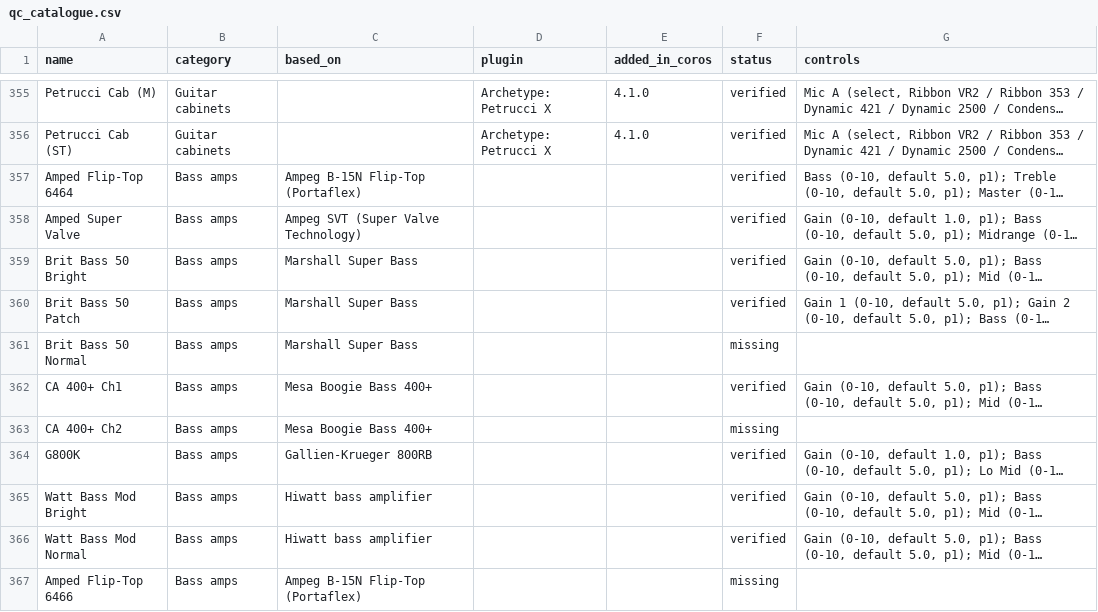
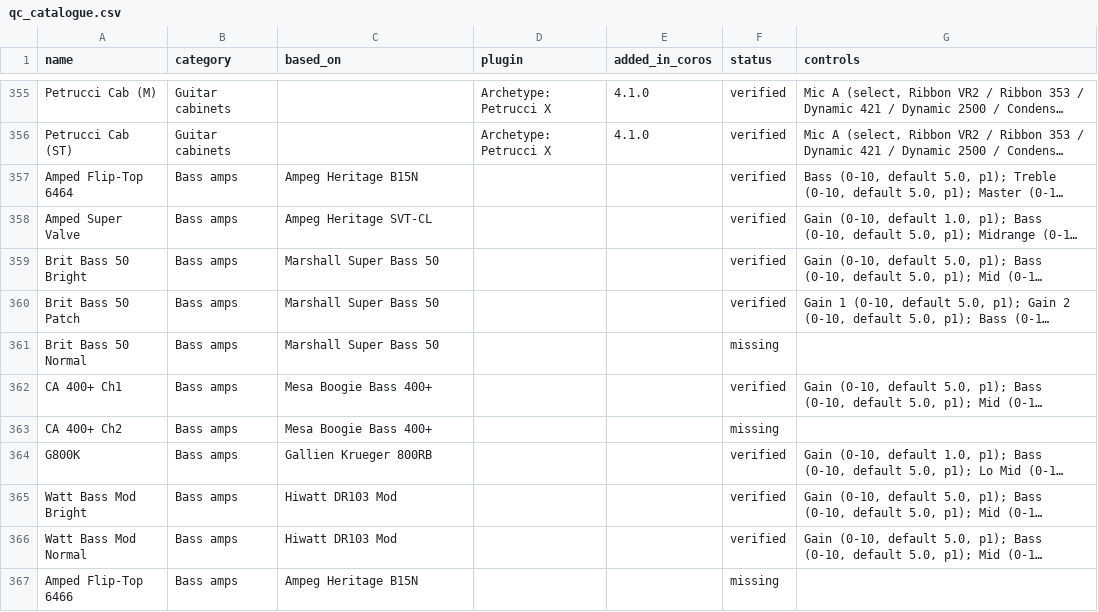
Before and after one commit to elkraezse/quad-cortex-device-database, a CSV file: data/qc_catalogue.csv, drawn as a sheet; only a part is shown, gaps mark what is left out; long unchanged cells end in …; the diff covers the shown part only; the diff names each change by its address in the sheet, - before the commit and + after, or states it on an @@ line.

```diff
--- a/data/qc_catalogue.csv
+++ b/data/qc_catalogue.csv
-C357 (based_on): Ampeg B-15N Flip-Top (Portaflex)
+C357 (based_on): Ampeg Heritage B15N
-C358 (based_on): Ampeg SVT (Super Valve Technology)
+C358 (based_on): Ampeg Heritage SVT-CL
-C359:C361 (based_on): Marshall Super Bass
+C359:C361 (based_on): Marshall Super Bass 50
-C364 (based_on): Gallien-Krueger 800RB
+C364 (based_on): Gallien Krueger 800RB
-C365:C366 (based_on): Hiwatt bass amplifier
+C365:C366 (based_on): Hiwatt DR103 Mod
-C367 (based_on): Ampeg B-15N Flip-Top (Portaflex)
+C367 (based_on): Ampeg Heritage B15N
```
Also changed, not shown: 10 edited cells elsewhere in this file, 2 other files.
